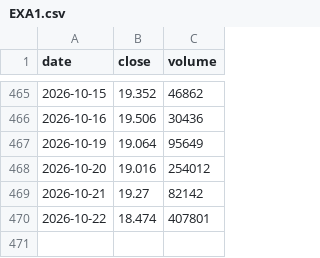
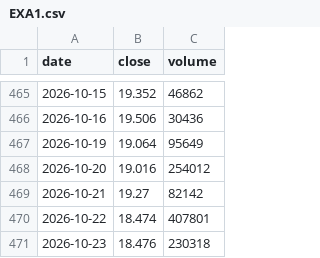
Before and after one commit to Michael-x-0/quant-pea-pipeline, a CSV file: data/EXA1.csv, drawn as a sheet; only a part is shown, gaps mark what is left out; the diff names each change by its address in the sheet, - before the commit and + after, or states it on an @@ line.

```diff
--- a/data/EXA1.csv
+++ b/data/EXA1.csv
+row 471: 2026-10-23 | 18.476 | 230318
```
Also changed, not shown: data/DEFS.csv, data/PAEEM.csv, 15 other files.
